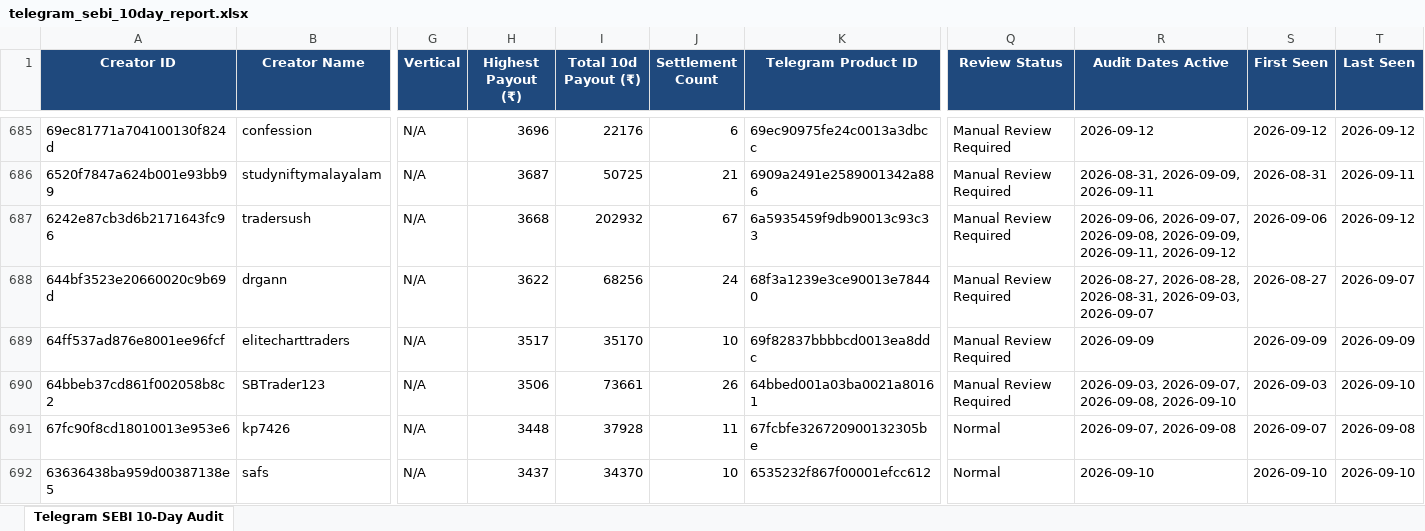
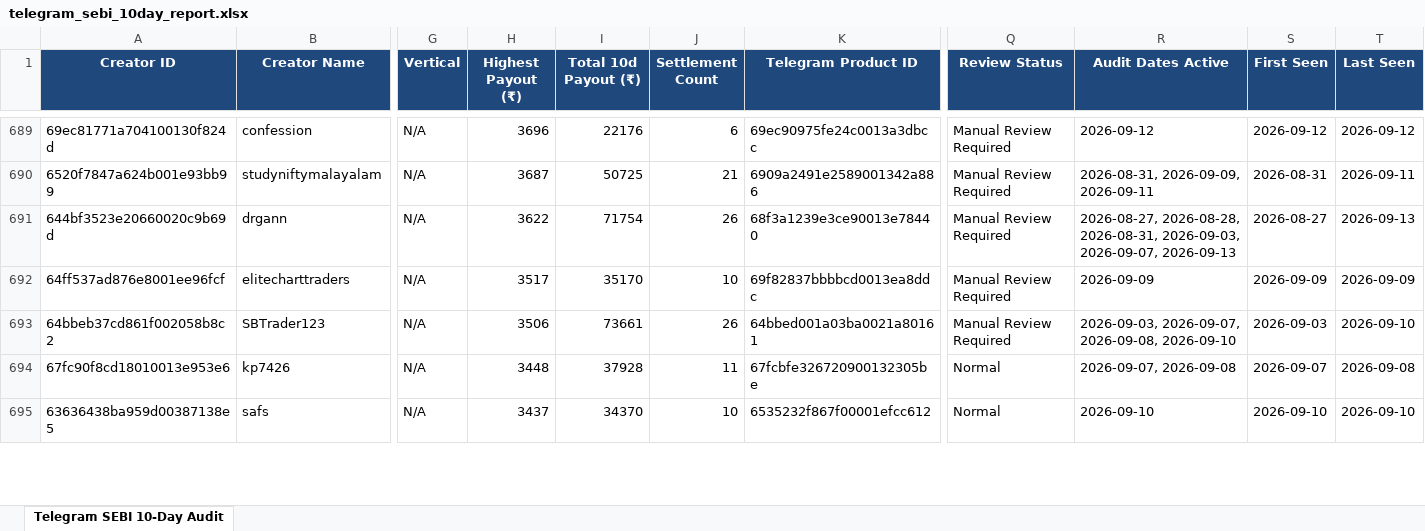
Before and after one commit to mohitkr04/cosmofeed_settlement, an Excel workbook: reports/telegram_sebi_10day_report.xlsx, sheet Telegram SEBI 10-Day Audit, drawn as a sheet; only a part is shown, gaps mark what is left out; values as stored, in another font and other column widths than the file's, no borders; removed rows and columns are numbered as before the commit, all else as after; rows hold the shown columns only; the diff covers the shown part only; the diff names each change by its address in the sheet, - before the commit and + after, or states it on an @@ line.

```diff
--- a/reports/telegram_sebi_10day_report.xlsx (sheet Telegram SEBI 10-Day Audit)
+++ b/reports/telegram_sebi_10day_report.xlsx (sheet Telegram SEBI 10-Day Audit)
-row 687: 6242e87cb3d6b2171643fc96 | tradersush | N/A | 3668 | 202932 | 67 | 6a5935459f9db90013c93c33 | Manual Review Required | 2026-09-06, 2026-09-07, 2026-09-08, 2026-09-09, 2026-09-11, 2026-09-12 | 2026-09-06 | 2026-09-12
-I691 (Total 10d Payout (₹)): 68256
+I691 (Total 10d Payout (₹)): 71754
-J691 (Settlement Count): 24
+J691 (Settlement Count): 26
-R691 (Audit Dates Active): …2026-08-31, 2026-09-03, 2026-09-07
+R691 (Audit Dates Active): …2026-08-31, 2026-09-03, 2026-09-07, 2026-09-13
-T691 (Last Seen): 2026-09-07
+T691 (Last Seen): 2026-09-13
```
Also changed, not shown: 18 added rows, 13 removed rows and 488 edited cells elsewhere in this sheet, data/non_sebi_creators_cumulative.xlsx, 31 other files.
